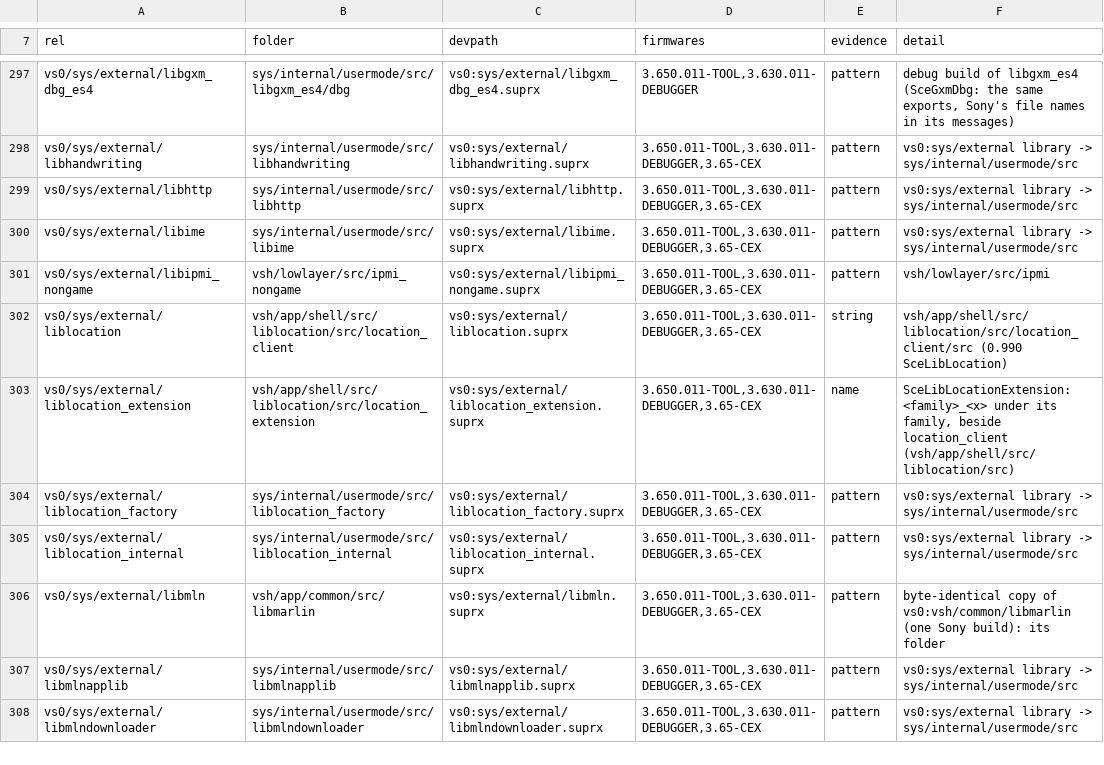
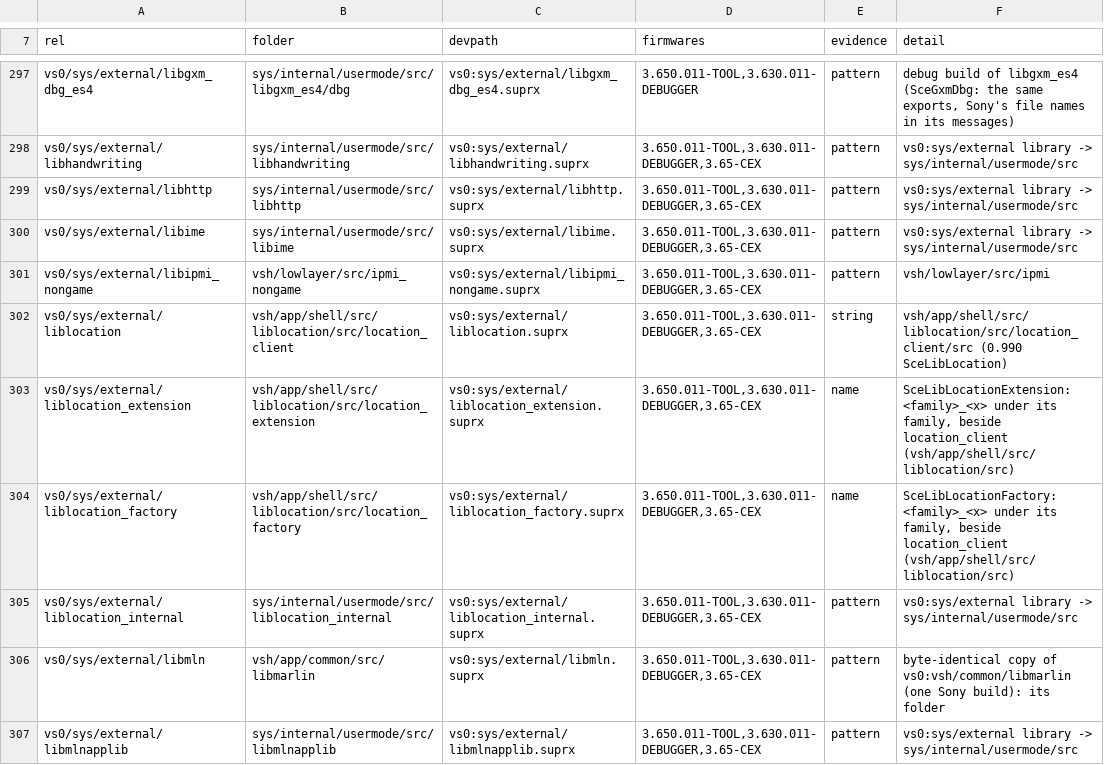
Before and after one commit to shoui520/psp2, a TSV file: release/modules.tsv, drawn as a sheet; only a part is shown, gaps mark what is left out; the shorter side is filled out with more unchanged rows.

Commit message:
liblocation_factory: SceLibLocationFactory in C++ at vsh/app/shell/src/liblocation/src/location_factory with liblocation's heap and SceTinyLibc split into Sony's objects (cxa_atexit, tinylibc, term, malloc); prx.ld keeps psp2ld's .preinit_array/.init_array after .data; T4 in all three firmwares (7 exact, 8 proven, 3 reviewed)

```diff
--- a/release/modules.tsv
+++ b/release/modules.tsv
@@ -303,3 +303,3 @@ vs0/sys/external/liblocation	vsh/app/shell/src/liblocation/src/location_client	v
 vs0/sys/external/liblocation_extension	vsh/app/shell/src/liblocation/src/location_extension	vs0:sys/external/liblocation_extension.suprx	3.650.011-TOOL,3.630.011-DEBUGGER,3.65-CEX	name	SceLibLocationExtension: <family>_<x> under its family, beside location_client (vsh/app/shell/src/liblocation/src)
-vs0/sys/external/liblocation_factory	sys/internal/usermode/src/liblocation_factory	vs0:sys/external/liblocation_factory.suprx	3.650.011-TOOL,3.630.011-DEBUGGER,3.65-CEX	pattern	vs0:sys/external library -> sys/internal/usermode/src
+vs0/sys/external/liblocation_factory	vsh/app/shell/src/liblocation/src/location_factory	vs0:sys/external/liblocation_factory.suprx	3.650.011-TOOL,3.630.011-DEBUGGER,3.65-CEX	name	SceLibLocationFactory: <family>_<x> under its family, beside location_client (vsh/app/shell/src/liblocation/src)
 vs0/sys/external/liblocation_internal	sys/internal/usermode/src/liblocation_internal	vs0:sys/external/liblocation_internal.suprx	3.650.011-TOOL,3.630.011-DEBUGGER,3.65-CEX	pattern	vs0:sys/external library -> sys/internal/usermode/src
```
Also changed, not shown: 19 other files.
